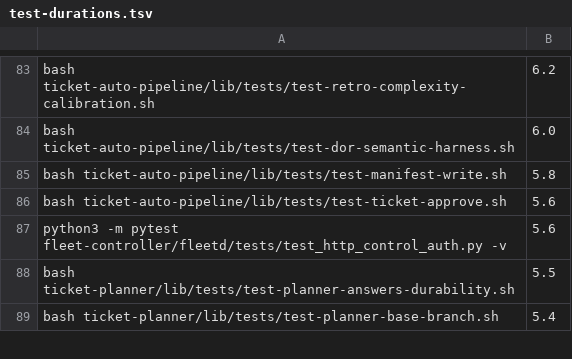
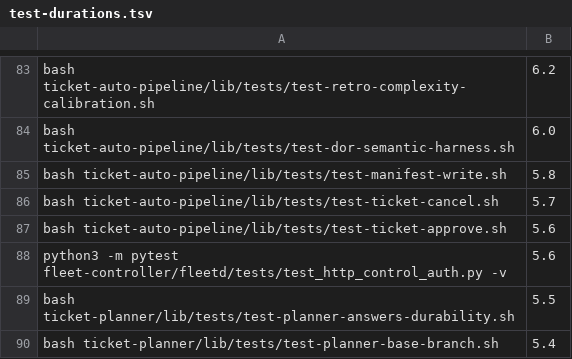
Before and after one commit to rogueprocess13/claude-plugins, a TSV file: scripts/test-durations.tsv, drawn as a sheet; only a part is shown, gaps mark what is left out; the diff names each change by its address in the sheet, - before the commit and + after, or states it on an @@ line.

```diff
--- a/scripts/test-durations.tsv
+++ b/scripts/test-durations.tsv
+row 86: bash ticket-auto-pipeline/lib/tests/test-ticket-cancel.sh | 5.7
```
Also changed, not shown: scripts/skill-context-baseline.tsv, scripts/skill-size-baseline.tsv, 30 other files.
